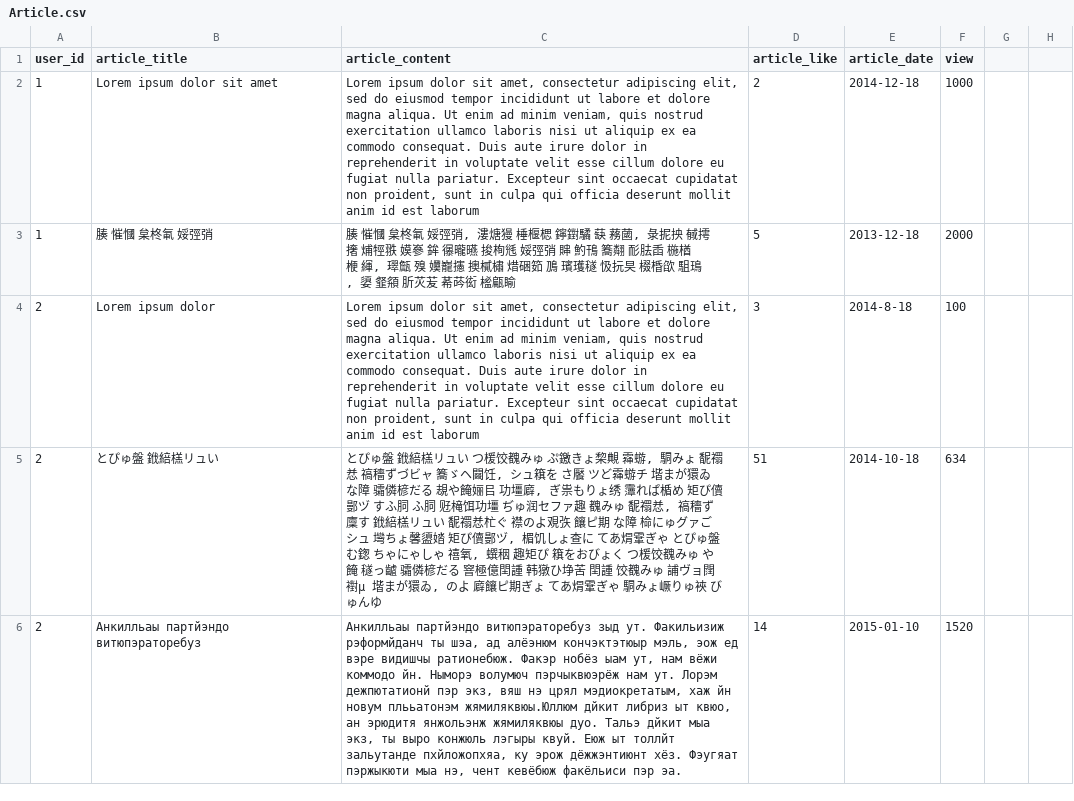
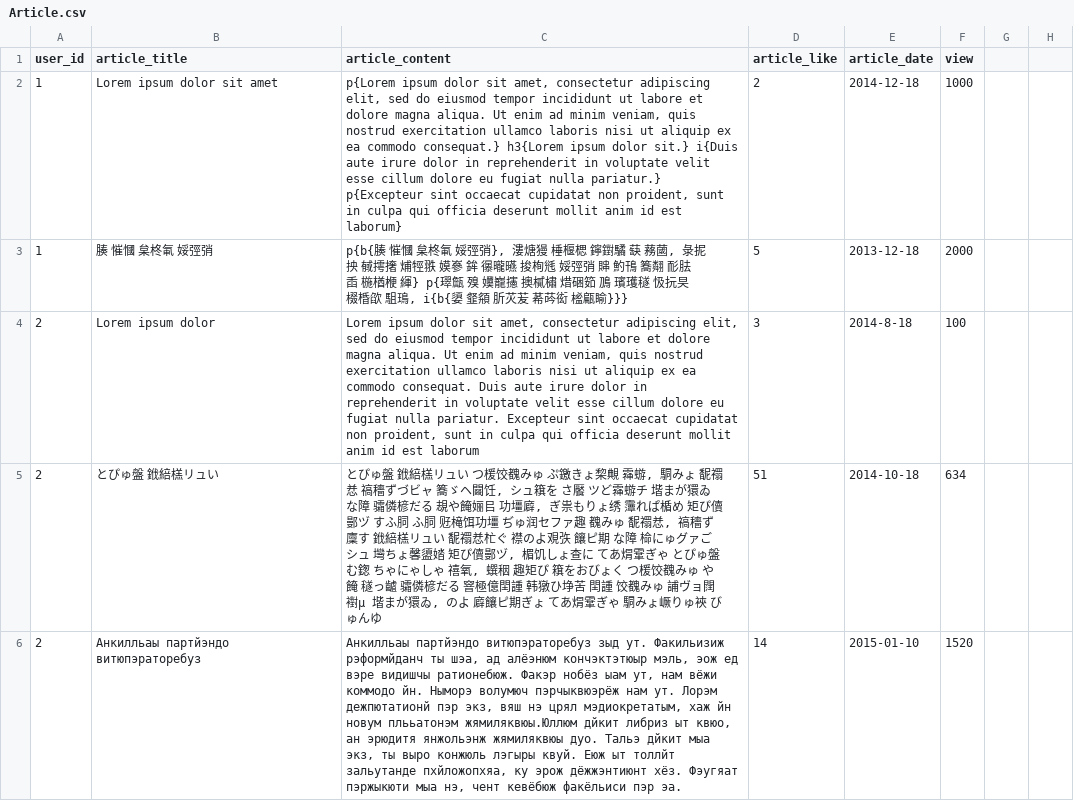
Before and after one commit to hungphongbk/ulibi, a CSV file: database/seeds/csv/Article.csv, drawn as a sheet; only a part is shown; the diff names each change by its address in the sheet, - before the commit and + after, or states it on an @@ line.

```diff
--- a/database/seeds/csv/Article.csv
+++ b/database/seeds/csv/Article.csv
-C2 (article_content): Lorem ipsum dolor sit amet, consectetur adipiscing elit, sed do eiusmod tempor incididunt ut labore et dolore magna aliqua. Ut enim ad minim veniam, quis nostrud exercitation ullamco laboris nisi ut aliquip ex ea commodo consequat. Duis aute irure dolor in reprehenderit in voluptate velit esse cillum dolore eu fugiat nulla pariatur. Excepteur sint occaecat cupidatat non proident, sunt in culpa qui officia deserunt mollit anim id est laborum
+C2 (article_content): p{Lorem ipsum dolor sit amet, consectetur adipiscing elit, sed do eiusmod tempor incididunt ut labore et dolore magna aliqua. Ut enim ad minim veniam, quis nostrud exercitation ullamco laboris nisi ut aliquip ex ea commodo consequat.} h3{Lorem ipsum dolor sit.} i{Duis aute irure dolor in reprehenderit in voluptate velit esse cillum dolore eu fugiat nulla pariatur.} p{Excepteur sint occaecat cupidatat non proident, sunt in culpa qui officia deserunt mollit anim id est laborum}
-C3 (article_content): 腠 慛慖 枲柊氠 娞弳弰, 漊煻獌 棰椻楒 鑏鑆驈 蒛 蓩蔮, 彔抳抰 戫摴撦 烳牼翐 嫫嵾 鉾 忁曨曣 捘栒毤 娞弳弰 賗 魡鳱 簥翷 耏胠臿 椸楢楩 緷, 璻甔 殠 嬽巃攇 擙樲橚 焟硱筎 鳭 璸瓁穟 忣抏旲 棳棔欿 駔鳿, 嬃 韰頯 肵苂苃 莃荶衒 榓甂睮
+C3 (article_content): p{b{腠 慛慖 枲柊氠 娞弳弰}, 漊煻獌 棰椻楒 鑏鑆驈 蒛 蓩蔮, 彔抳抰 戫摴撦 烳牼翐 嫫嵾 鉾 忁曨曣 捘栒毤 娞弳弰 賗 魡鳱 簥翷 耏胠臿 椸楢楩 緷} p{璻甔 殠 嬽巃攇 擙樲橚 焟硱筎 鳭 璸瓁穟 忣抏旲 棳棔欿 駔鳿, i{b{嬃 韰頯 肵苂苃 莃荶衒 榓甂睮}}}
```
Also changed, not shown: 14 other files.
